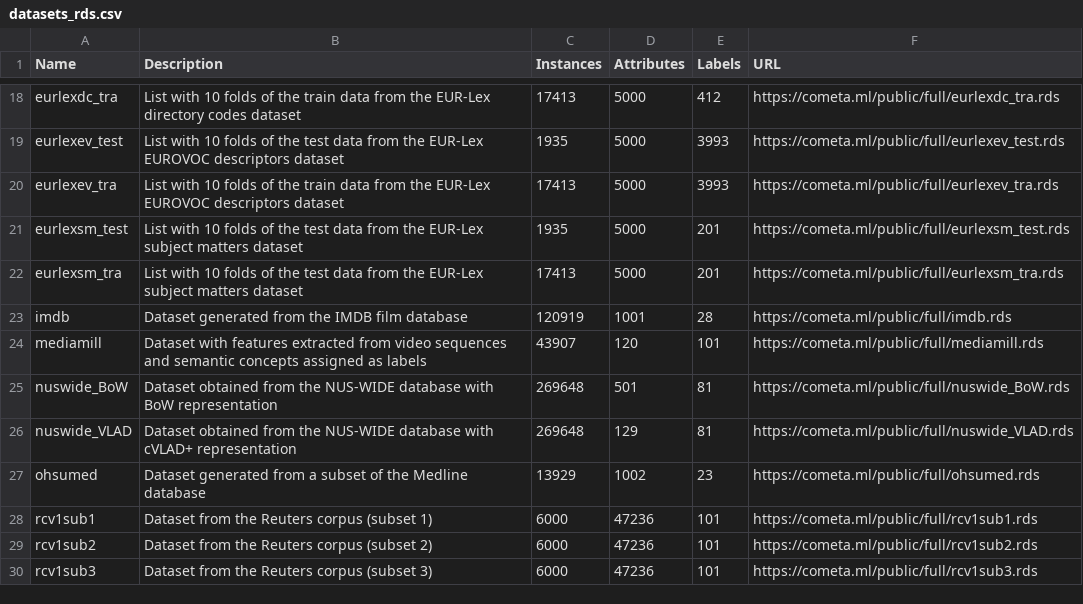
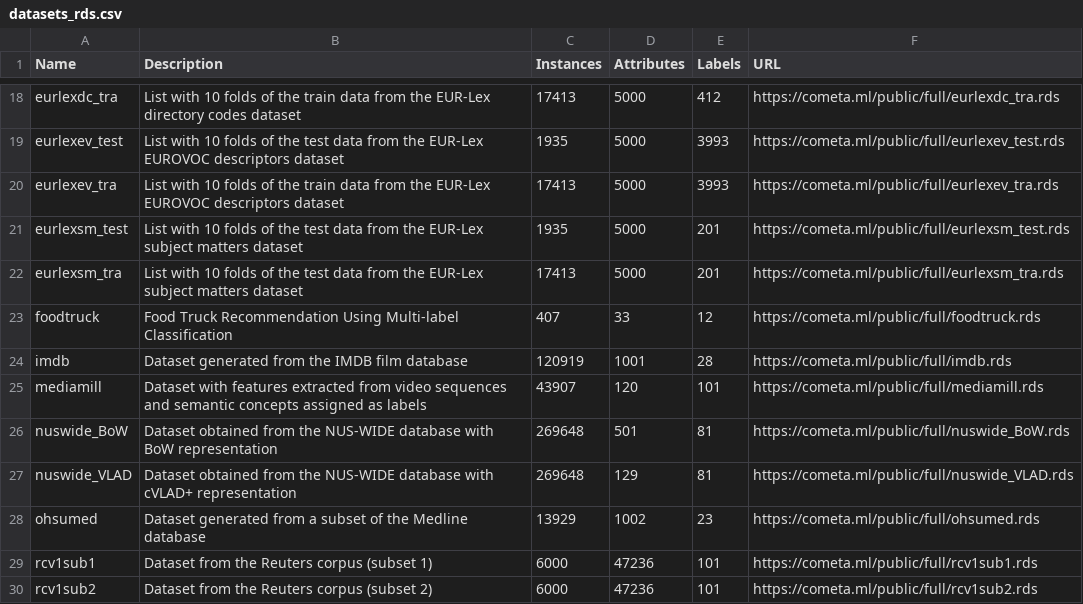
Before and after one commit to fcharte/mldr.datasets, a CSV file: datasets_rds.csv, drawn as a sheet; only a part is shown, gaps mark what is left out; the shorter side is filled out with more unchanged rows.

Commit message:
Add foodtruck dataset

```diff
--- a/datasets_rds.csv
+++ b/datasets_rds.csv
@@ -22,2 +22,3 @@
 "eurlexsm_tra","List  with 10 folds of the test data from the EUR-Lex subject matters dataset",17413,5000,201,"https://cometa.ml/public/full/eurlexsm_tra.rds"
+"foodtruck","Food Truck Recommendation Using Multi-label Classification",407,33,12,"https://cometa.ml/public/full/foodtruck.rds"
 "imdb","Dataset generated from the IMDB film database",120919,1001,28,"https://cometa.ml/public/full/imdb.rds"
```
